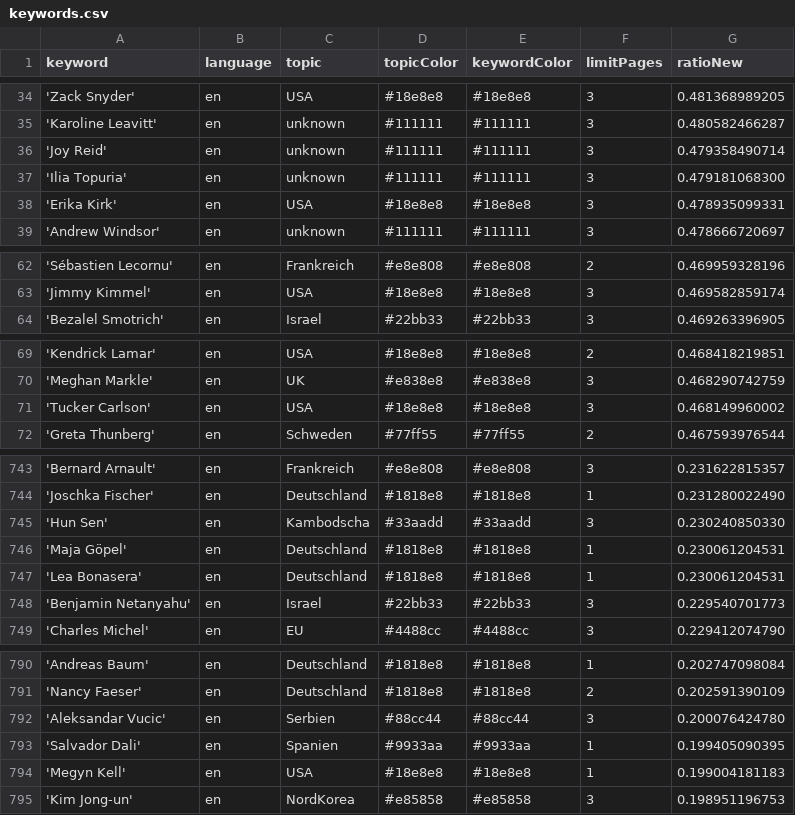
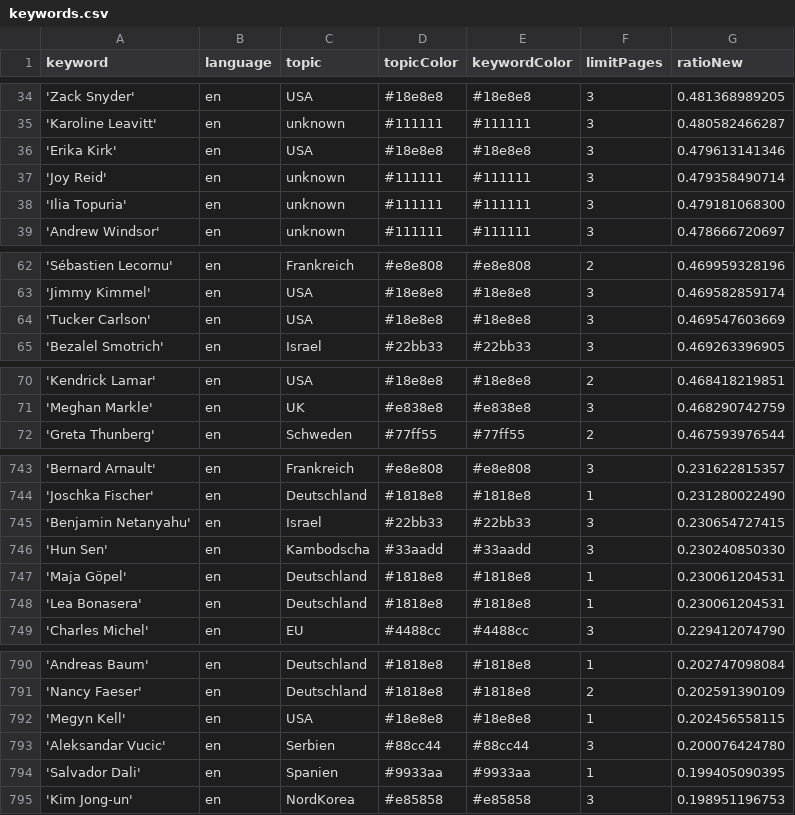
Before and after one commit to JoPhi24-news/peopleWhisperer, a CSV file: keywords.csv, drawn as a sheet; only a part is shown, gaps mark what is left out; the diff covers the shown part only.

```diff
--- a/keywords.csv
+++ b/keywords.csv
@@ -35,5 +35,5 @@ keyword,language,topic,topicColor,keywordColor,limitPages,ratioNew
 'Karoline Leavitt',en,unknown,#111111,#111111,3,0.480582466287
+'Erika Kirk',en,USA,#18e8e8,#18e8e8,3,0.479613141346
 'Joy Reid',en,unknown,#111111,#111111,3,0.479358490714
 'Ilia Topuria',en,unknown,#111111,#111111,3,0.479181068300
-'Erika Kirk',en,USA,#18e8e8,#18e8e8,3,0.478935099331
 'Andrew Windsor',en,unknown,#111111,#111111,3,0.478666720697
@@ -63,2 +63,3 @@ keyword,language,topic,topicColor,keywordColor,limitPages,ratioNew
 'Jimmy Kimmel',en,USA,#18e8e8,#18e8e8,3,0.469582859174
+'Tucker Carlson',en,USA,#18e8e8,#18e8e8,3,0.469547603669
 'Bezalel Smotrich',en,Israel,#22bb33,#22bb33,3,0.469263396905
@@ -70,3 +71,2 @@ keyword,language,topic,topicColor,keywordColor,limitPages,ratioNew
 'Meghan Markle',en,UK,#e838e8,#e838e8,3,0.468290742759
-'Tucker Carlson',en,USA,#18e8e8,#18e8e8,3,0.468149960002
 'Greta Thunberg',en,Schweden,#77ff55,#77ff55,2,0.467593976544
@@ -744,2 +744,3 @@ keyword,language,topic,topicColor,keywordColor,limitPages,ratioNew
 'Joschka Fischer',en,Deutschland,#1818e8,#1818e8,1,0.231280022490
+'Benjamin Netanyahu',en,Israel,#22bb33,#22bb33,3,0.230654727415
 'Hun Sen',en,Kambodscha,#33aadd,#33aadd,3,0.230240850330
@@ -747,3 +748,2 @@ keyword,language,topic,topicColor,keywordColor,limitPages,ratioNew
 'Lea Bonasera',en,Deutschland,#1818e8,#1818e8,1,0.230061204531
-'Benjamin Netanyahu',en,Israel,#22bb33,#22bb33,3,0.229540701773
 'Charles Michel',en,EU,#4488cc,#4488cc,3,0.229412074790
@@ -791,5 +791,5 @@ keyword,language,topic,topicColor,keywordColor,limitPages,ratioNew
 'Nancy Faeser',en,Deutschland,#1818e8,#1818e8,2,0.202591390109
+'Megyn Kell',en,USA,#18e8e8,#18e8e8,1,0.202456558115
 'Aleksandar Vucic',en,Serbien,#88cc44,#88cc44,3,0.200076424780
 'Salvador Dali',en,Spanien,#9933aa,#9933aa,1,0.199405090395
-'Megyn Kell',en,USA,#18e8e8,#18e8e8,1,0.199004181183
 'Kim Jong-un',en,NordKorea,#e85858,#e85858,3,0.198951196753
```
Also changed, not shown: 4 added rows, 4 removed rows and 6 edited cells elsewhere in this file, csv/news_2025_12.csv, csv/news_2026_01.csv.
